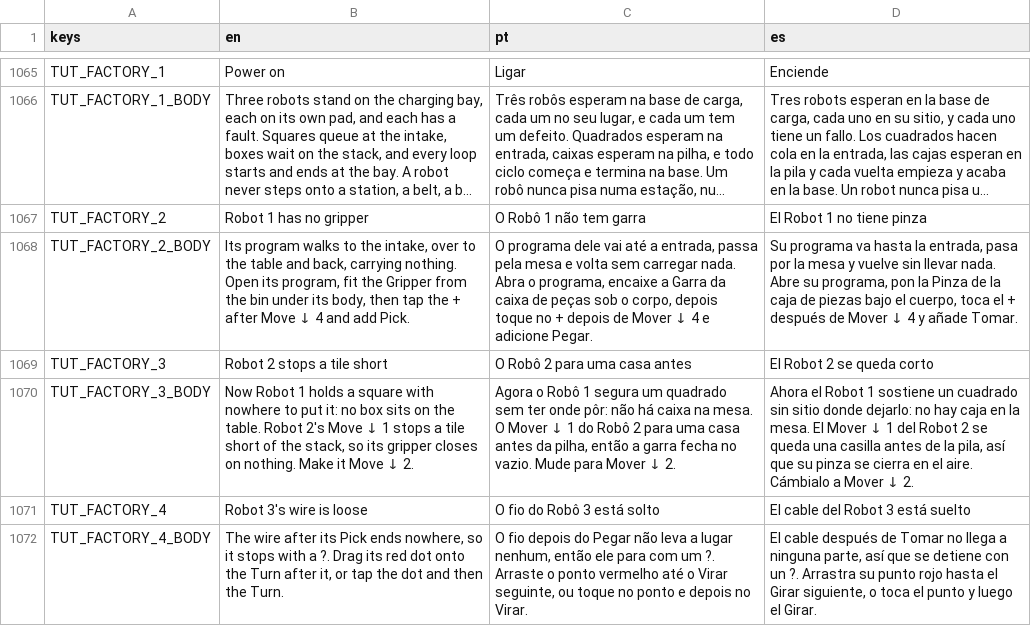
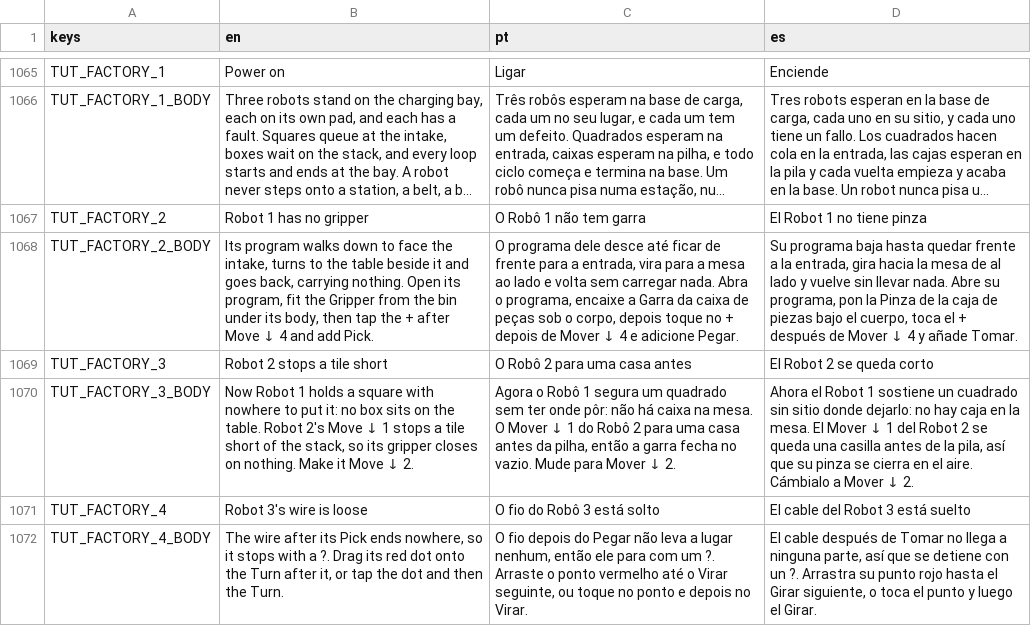
Before and after one commit to flavioriper/daily-games, a CSV file: locale/ui.csv, drawn as a sheet; only a part is shown, gaps mark what is left out; long unchanged cells end in …; the diff names each change by its address in the sheet, - before the commit and + after, or states it on an @@ line.

Commit message:
fix(factory): the Picker's tutor caption says it faces the intake and turns to the table beside it (the big room)

```diff
--- a/locale/ui.csv
+++ b/locale/ui.csv
-B1068 (en): …program walks to the intake, over to the table and back, carrying…
+B1068 (en): …program walks down to face the intake, turns to the table beside it and goes back, carrying…
-C1068 (pt): …programa dele vai até a entrada, passa pela mesa e volta…
+C1068 (pt): …programa dele desce até ficar de frente para a entrada, vira para a mesa ao lado e volta…
-D1068 (es): Su programa va hasta la entrada, pasa por la mesa y vuelve…
+D1068 (es): Su programa baja hasta quedar frente a la entrada, gira hacia la mesa de al lado y vuelve…
```
